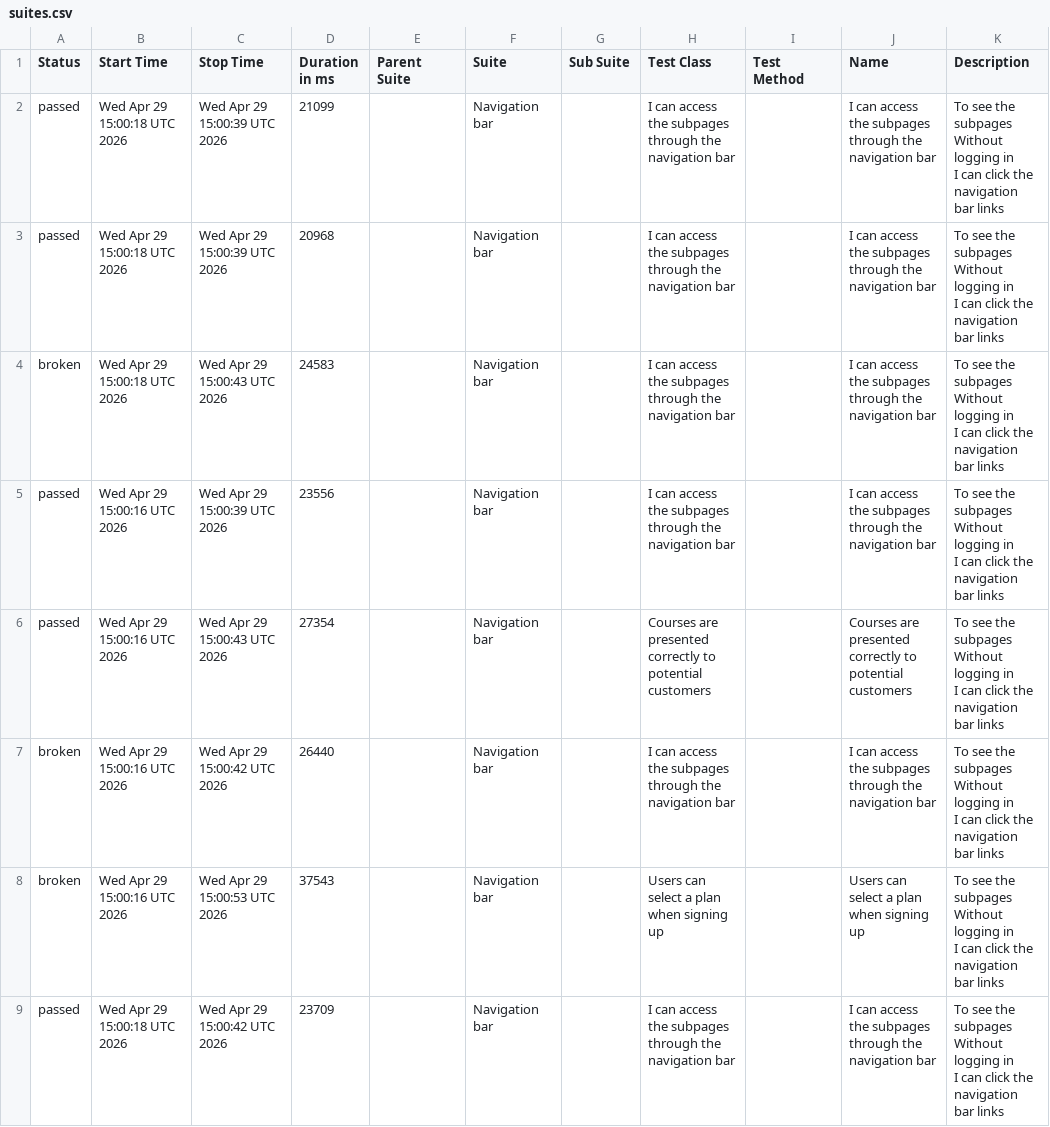
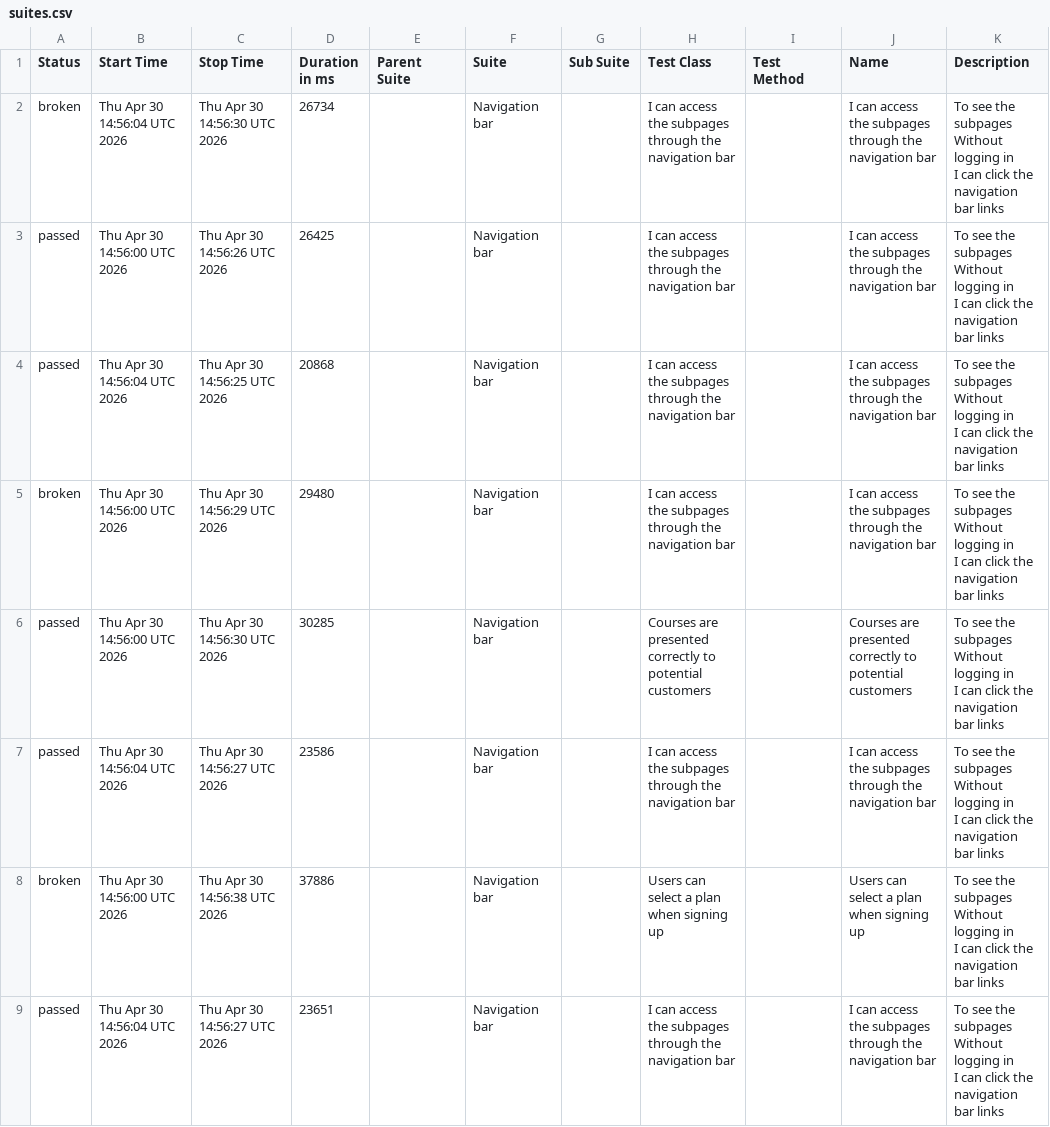
Before and after one commit to ingmarcela27/ci-reporting-building-block, a CSV file: allureReport/data/suites.csv, drawn as a sheet.

```diff
--- a/allureReport/data/suites.csv
+++ b/allureReport/data/suites.csv
@@ -1,25 +1,25 @@
 "Status","Start Time","Stop Time","Duration in ms","Parent Suite","Suite","Sub Suite","Test Class","Test Method","Name","Description"
-"passed","Wed Apr 29 15:00:18 UTC 2026","Wed Apr 29 15:00:39 UTC 2026","21099","","Navigation bar","","I can access the subpages through the navigation bar","","I can access the subpages through the navigation bar","  To see the subpages
-  Without logging in
-  I can click the navigation bar links"
-"passed","Wed Apr 29 15:00:18 UTC 2026","Wed Apr 29 15:00:39 UTC 2026","20968","","Navigation bar","","I can access the subpages through the navigation bar","","I can access the subpages through the navigation bar","  To see the subpages
-  Without logging in
-  I can click the navigation bar links"
-"broken","Wed Apr 29 15:00:18 UTC 2026","Wed Apr 29 15:00:43 UTC 2026","24583","","Navigation bar","","I can access the subpages through the navigation bar","","I can access the subpages through the navigation bar","  To see the subpages
-  Without logging in
-  I can click the navigation bar links"
-"passed","Wed Apr 29 15:00:16 UTC 2026","Wed Apr 29 15:00:39 UTC 2026","23556","","Navigation bar","","I can access the subpages through the navigation bar","","I can access the subpages through the navigation bar","  To see the subpages
-  Without logging in
-  I can click the navigation bar links"
-"passed","Wed Apr 29 15:00:16 UTC 2026","Wed Apr 29 15:00:43 UTC 2026","27354","","Navigation bar","","Courses are presented correctly to potential customers","","Courses are presented correctly to potential customers","  To see the subpages
-  Without logging in
-  I can click the navigation bar links"
-"broken","Wed Apr 29 15:00:16 UTC 2026","Wed Apr 29 15:00:42 UTC 2026","26440","","Navigation bar","","I can access the subpages through the navigation bar","","I can access the subpages through the navigation bar","  To see the subpages
-  Without logging in
-  I can click the navigation bar links"
-"broken","Wed Apr 29 15:00:16 UTC 2026","Wed Apr 29 15:00:53 UTC 2026","37543","","Navigation bar","","Users can select a plan when signing up","","Users can select a plan when signing up","  To see the subpages
-  Without logging in
-  I can click the navigation bar links"
-"passed","Wed Apr 29 15:00:18 UTC 2026","Wed Apr 29 15:00:42 UTC 2026","23709","","Navigation bar","","I can access the subpages through the navigation bar","","I can access the subpages through the navigation bar","  To see the subpages
-  Without logging in
-  I can click the navigation bar links"
+"broken","Thu Apr 30 14:56:04 UTC 2026","Thu Apr 30 14:56:30 UTC 2026","26734","","Navigation bar","","I can access the subpages through the navigation bar","","I can access the subpages through the navigation bar","  To see the subpages
+  Without logging in
+  I can click the navigation bar links"
+"passed","Thu Apr 30 14:56:00 UTC 2026","Thu Apr 30 14:56:26 UTC 2026","26425","","Navigation bar","","I can access the subpages through the navigation bar","","I can access the subpages through the navigation bar","  To see the subpages
+  Without logging in
+  I can click the navigation bar links"
+"passed","Thu Apr 30 14:56:04 UTC 2026","Thu Apr 30 14:56:25 UTC 2026","20868","","Navigation bar","","I can access the subpages through the navigation bar","","I can access the subpages through the navigation bar","  To see the subpages
+  Without logging in
+  I can click the navigation bar links"
+"broken","Thu Apr 30 14:56:00 UTC 2026","Thu Apr 30 14:56:29 UTC 2026","29480","","Navigation bar","","I can access the subpages through the navigation bar","","I can access the subpages through the navigation bar","  To see the subpages
+  Without logging in
+  I can click the navigation bar links"
+"passed","Thu Apr 30 14:56:00 UTC 2026","Thu Apr 30 14:56:30 UTC 2026","30285","","Navigation bar","","Courses are presented correctly to potential customers","","Courses are presented correctly to potential customers","  To see the subpages
+  Without logging in
+  I can click the navigation bar links"
+"passed","Thu Apr 30 14:56:04 UTC 2026","Thu Apr 30 14:56:27 UTC 2026","23586","","Navigation bar","","I can access the subpages through the navigation bar","","I can access the subpages through the navigation bar","  To see the subpages
+  Without logging in
+  I can click the navigation bar links"
+"broken","Thu Apr 30 14:56:00 UTC 2026","Thu Apr 30 14:56:38 UTC 2026","37886","","Navigation bar","","Users can select a plan when signing up","","Users can select a plan when signing up","  To see the subpages
+  Without logging in
+  I can click the navigation bar links"
+"passed","Thu Apr 30 14:56:04 UTC 2026","Thu Apr 30 14:56:27 UTC 2026","23651","","Navigation bar","","I can access the subpages through the navigation bar","","I can access the subpages through the navigation bar","  To see the subpages
+  Without logging in
+  I can click the navigation bar links"
```
Also changed, not shown: 43 other files.
